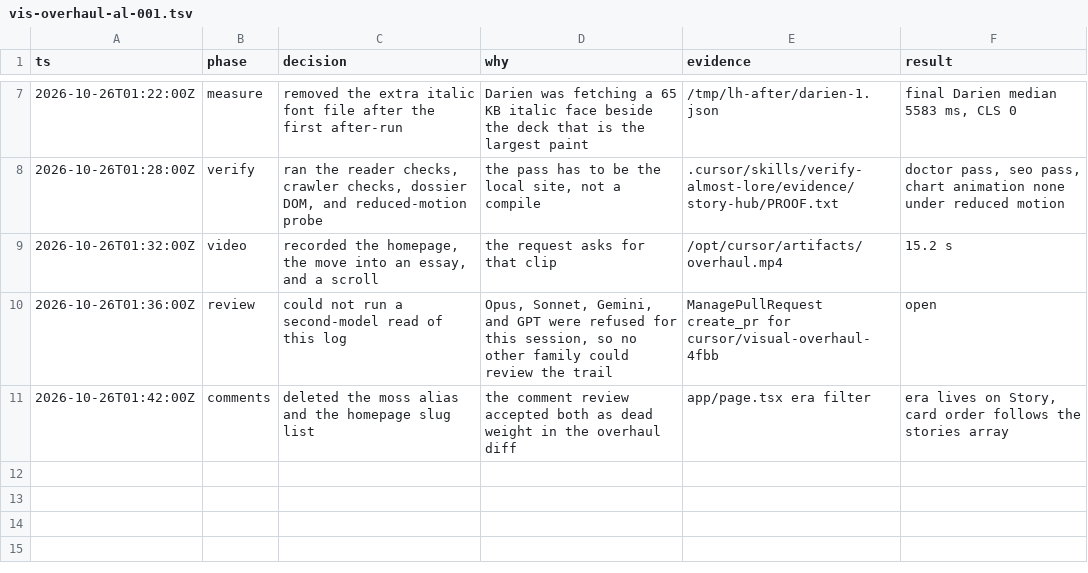
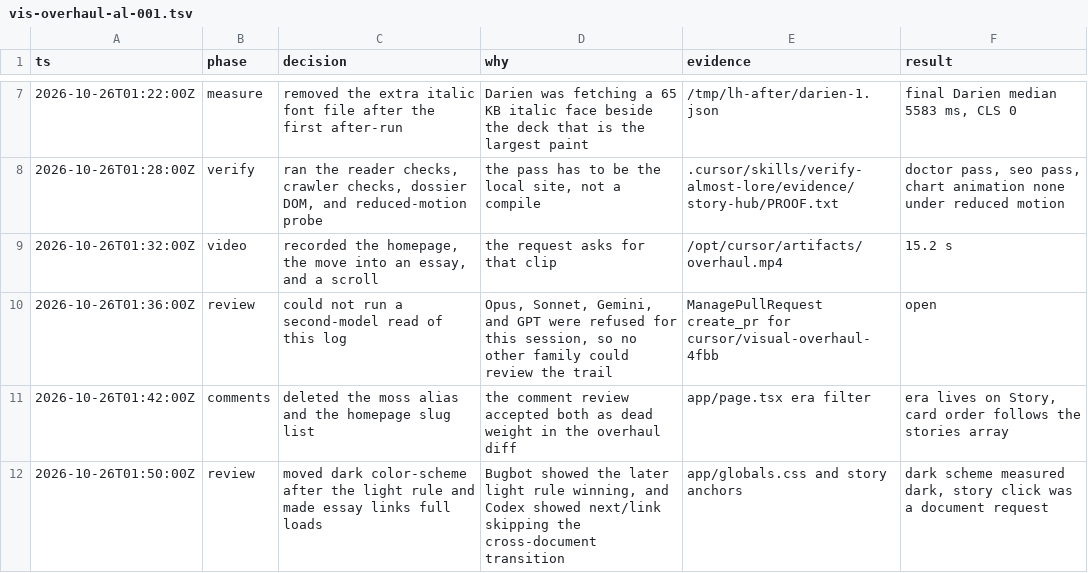
Before and after one commit to laqaer/almost-lore, a TSV file: .audit/vis-overhaul-al-001.tsv, drawn as a sheet; only a part is shown, gaps mark what is left out; the diff names each change by its address in the sheet, - before the commit and + after, or states it on an @@ line.

```diff
--- a/.audit/vis-overhaul-al-001.tsv
+++ b/.audit/vis-overhaul-al-001.tsv
+row 12: 2026-10-26T01:50:00Z | review | moved dark color-scheme after the light rule and made essay links full loads | Bugbot showed the later light rule winning, and Codex showed next/link skipping the cross-document transition | app/globals.css and story anchors | dark scheme measured dark, story click was a document request
```
Also changed, not shown: 4 other files.
